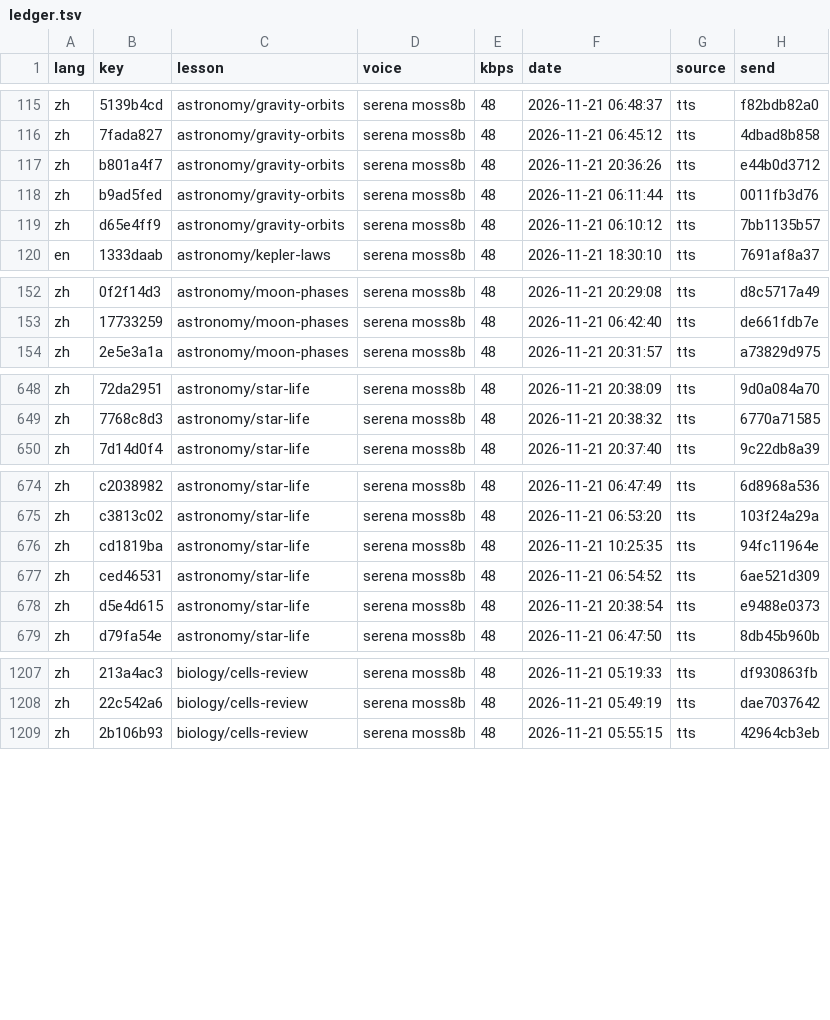
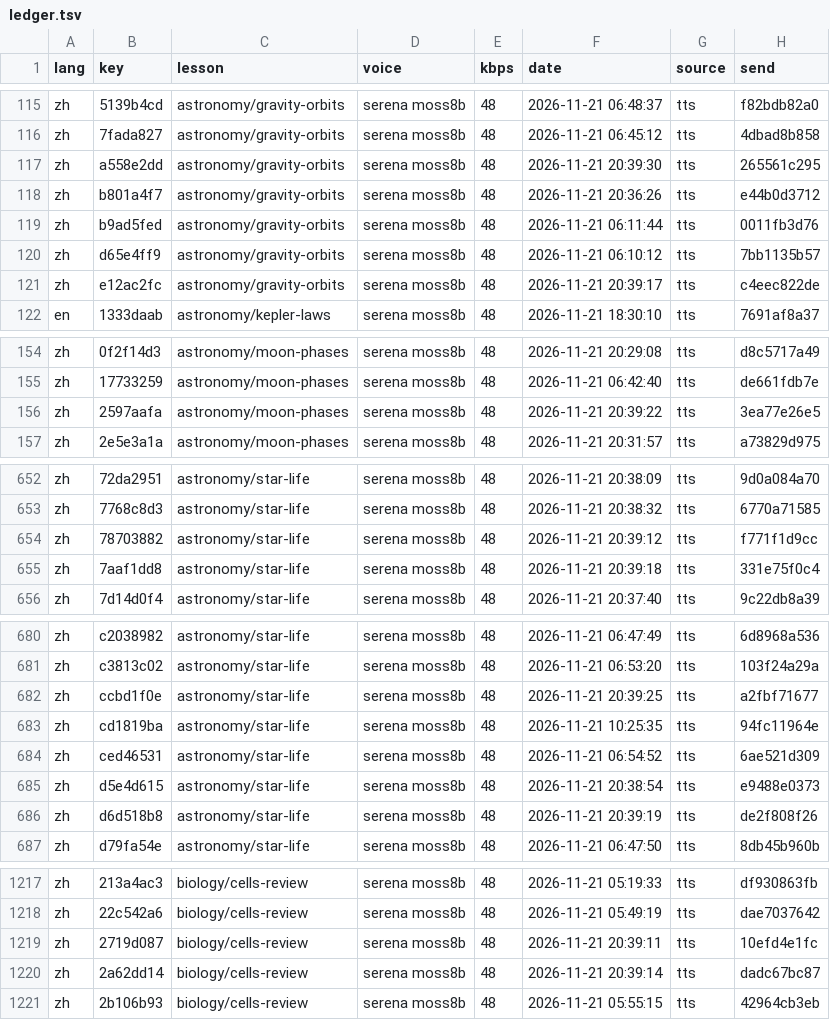
Before and after one commit to gladcolor/gc-audio-science, a TSV file: status/ledger.tsv, drawn as a sheet; only a part is shown, gaps mark what is left out; the diff covers the shown part only.

Commit message:
astronomy/gravity-orbits: read-aloud (run) - finished (10/10 serena)

```diff
--- a/status/ledger.tsv
+++ b/status/ledger.tsv
@@ -116,2 +116,3 @@ zh	5139b4cd	astronomy/gravity-orbits	serena moss8b	48	2026-11-21 06:48:37	tts	f8
 zh	7fada827	astronomy/gravity-orbits	serena moss8b	48	2026-11-21 06:45:12	tts	4dbad8b858
+zh	a558e2dd	astronomy/gravity-orbits	serena moss8b	48	2026-11-21 20:39:30	tts	265561c295
 zh	b801a4f7	astronomy/gravity-orbits	serena moss8b	48	2026-11-21 20:36:26	tts	e44b0d3712
@@ -119,2 +120,3 @@ zh	b9ad5fed	astronomy/gravity-orbits	serena moss8b	48	2026-11-21 06:11:44	tts	00
 zh	d65e4ff9	astronomy/gravity-orbits	serena moss8b	48	2026-11-21 06:10:12	tts	7bb1135b57
+zh	e12ac2fc	astronomy/gravity-orbits	serena moss8b	48	2026-11-21 20:39:17	tts	c4eec822de
 en	1333daab	astronomy/kepler-laws	serena moss8b	48	2026-11-21 18:30:10	tts	7691af8a37
@@ -153,2 +155,3 @@ zh	0f2f14d3	astronomy/moon-phases	serena moss8b	48	2026-11-21 20:29:08	tts	d8c57
 zh	17733259	astronomy/moon-phases	serena moss8b	48	2026-11-21 06:42:40	tts	de661fdb7e
+zh	2597aafa	astronomy/moon-phases	serena moss8b	48	2026-11-21 20:39:22	tts	3ea77e26e5
 zh	2e5e3a1a	astronomy/moon-phases	serena moss8b	48	2026-11-21 20:31:57	tts	a73829d975
@@ -649,2 +653,4 @@ zh	72da2951	astronomy/star-life	serena moss8b	48	2026-11-21 20:38:09	tts	9d0a084
 zh	7768c8d3	astronomy/star-life	serena moss8b	48	2026-11-21 20:38:32	tts	6770a71585
+zh	78703882	astronomy/star-life	serena moss8b	48	2026-11-21 20:39:12	tts	f771f1d9cc
+zh	7aaf1dd8	astronomy/star-life	serena moss8b	48	2026-11-21 20:39:18	tts	331e75f0c4
 zh	7d14d0f4	astronomy/star-life	serena moss8b	48	2026-11-21 20:37:40	tts	9c22db8a39
@@ -675,2 +681,3 @@ zh	c2038982	astronomy/star-life	serena moss8b	48	2026-11-21 06:47:49	tts	6d8968a
 zh	c3813c02	astronomy/star-life	serena moss8b	48	2026-11-21 06:53:20	tts	103f24a29a
+zh	ccbd1f0e	astronomy/star-life	serena moss8b	48	2026-11-21 20:39:25	tts	a2fbf71677
 zh	cd1819ba	astronomy/star-life	serena moss8b	48	2026-11-21 10:25:35	tts	94fc11964e
@@ -678,2 +685,3 @@ zh	ced46531	astronomy/star-life	serena moss8b	48	2026-11-21 06:54:52	tts	6ae521d
 zh	d5e4d615	astronomy/star-life	serena moss8b	48	2026-11-21 20:38:54	tts	e9488e0373
+zh	d6d518b8	astronomy/star-life	serena moss8b	48	2026-11-21 20:39:19	tts	de2f808f26
 zh	d79fa54e	astronomy/star-life	serena moss8b	48	2026-11-21 06:47:50	tts	8db45b960b
@@ -1208,2 +1218,4 @@ zh	213a4ac3	biology/cells-review	serena moss8b	48	2026-11-21 05:19:33	tts	df9308
 zh	22c542a6	biology/cells-review	serena moss8b	48	2026-11-21 05:49:19	tts	dae7037642
+zh	2719d087	biology/cells-review	serena moss8b	48	2026-11-21 20:39:11	tts	10efd4e1fc
+zh	2a62dd14	biology/cells-review	serena moss8b	48	2026-11-21 20:39:14	tts	dadc67bc87
 zh	2b106b93	biology/cells-review	serena moss8b	48	2026-11-21 05:55:15	tts	42964cb3eb
```
Also changed, not shown: 6 added rows elsewhere in this file, 18 other files.
